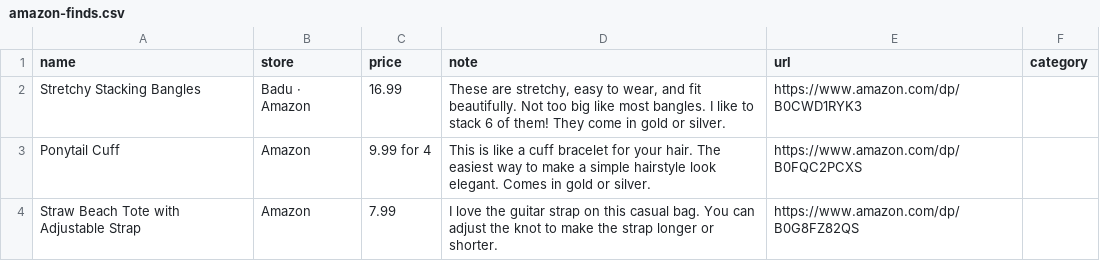
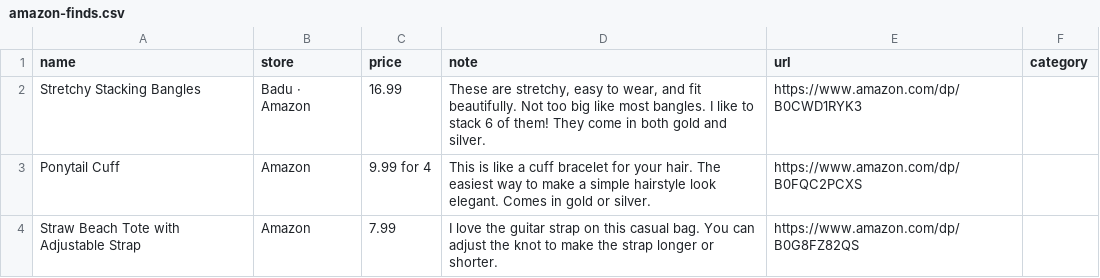
Before and after one commit to StyleStarApp/stylestar-app, a CSV file: data/amazon-finds.csv, drawn as a sheet; only a part is shown.

```diff
--- a/data/amazon-finds.csv
+++ b/data/amazon-finds.csv
@@ -1,3 +1,3 @@
 name,store,price,note,url,category
-Stretchy Stacking Bangles,Badu · Amazon,16.99,"These are stretchy, easy to wear, and fit beautifully. Not too big like most bangles. I like to stack 6 of them! They come in gold or silver.",https://www.amazon.com/dp/B0CWD1RYK3,
+Stretchy Stacking Bangles,Badu · Amazon,16.99,"These are stretchy, easy to wear, and fit beautifully. Not too big like most bangles. I like to stack 6 of them! They come in both gold and silver.",https://www.amazon.com/dp/B0CWD1RYK3,
 Ponytail Cuff,Amazon,9.99 for 4,This is like a cuff bracelet for your hair. The easiest way to make a simple hairstyle look elegant. Comes in gold or silver.,https://www.amazon.com/dp/B0FQC2PCXS,
```
Also changed, not shown: 3 other files.
